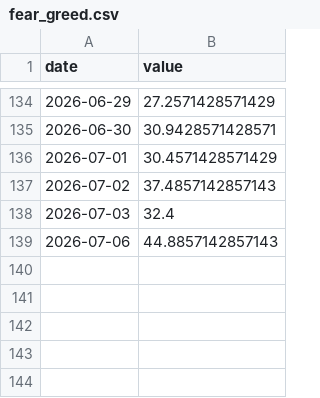
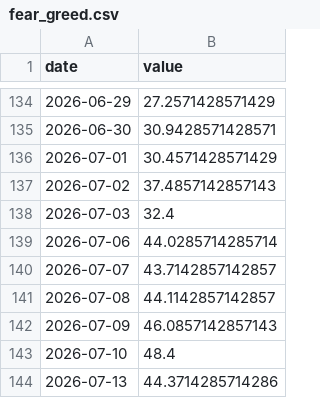
Before and after one commit to yeeehooo/fyfa-site, a CSV file: data/history/fear_greed.csv, drawn as a sheet; only a part is shown, gaps mark what is left out.

Commit message:
data: refresh barometer (2026-07-13)

```diff
--- a/data/history/fear_greed.csv
+++ b/data/history/fear_greed.csv
@@ -138,2 +138,7 @@ date,value
 2026-07-03,32.4
-2026-07-06,44.8857142857143
+2026-07-06,44.0285714285714
+2026-07-07,43.7142857142857
+2026-07-08,44.1142857142857
+2026-07-09,46.0857142857143
+2026-07-10,48.4
+2026-07-13,44.3714285714286
```
Also changed, not shown: data/history/buffett.csv, data/history/google_trends.csv, 2 other files.
